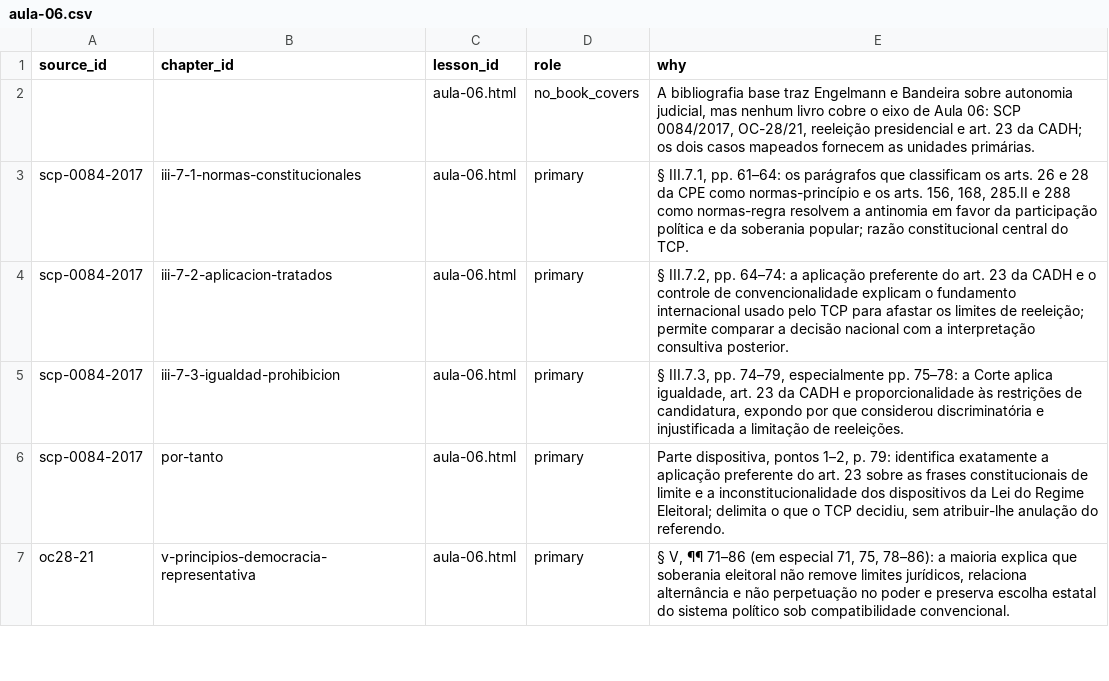
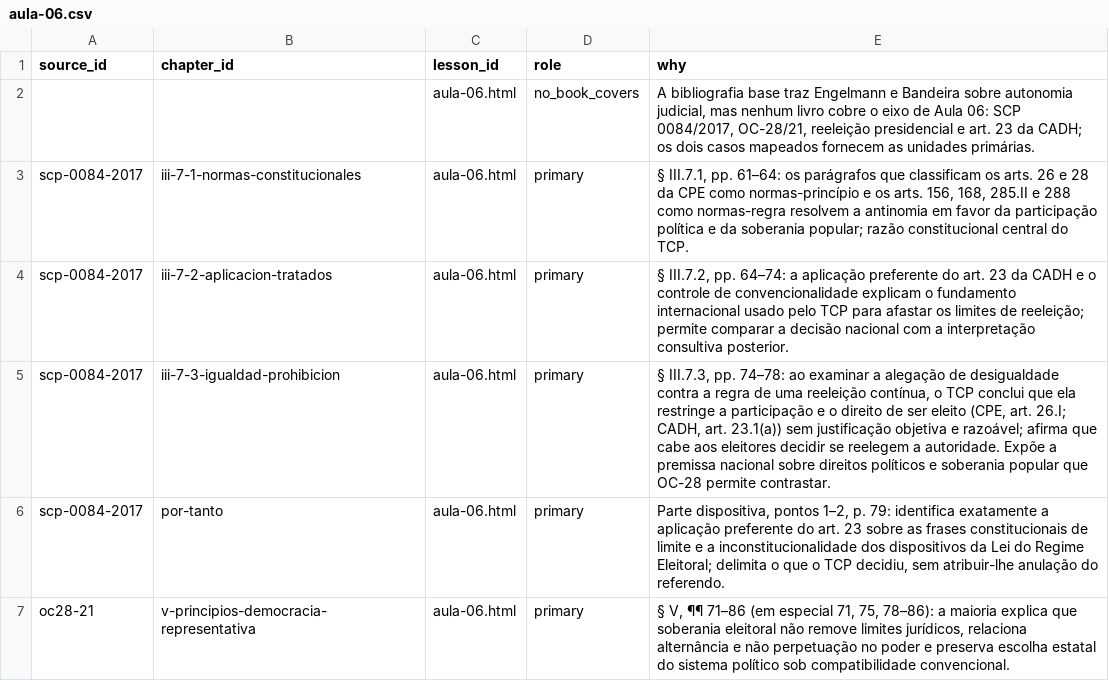
Before and after one commit to Benecles/benecles, a CSV file: workshop/work/pipeline/direito-latino-americano/triage/aula-06.csv, drawn as a sheet; only a part is shown.

Commit message:
Correct Aula 06 equality rationale

```diff
--- a/workshop/work/pipeline/direito-latino-americano/triage/aula-06.csv
+++ b/workshop/work/pipeline/direito-latino-americano/triage/aula-06.csv
@@ -4,3 +4,3 @@ scp-0084-2017,iii-7-1-normas-constitucionales,aula-06.html,primary,"§ III.7.1,
 scp-0084-2017,iii-7-2-aplicacion-tratados,aula-06.html,primary,"§ III.7.2, pp. 64–74: a aplicação preferente do art. 23 da CADH e o controle de convencionalidade explicam o fundamento internacional usado pelo TCP para afastar os limites de reeleição; permite comparar a decisão nacional com a interpretação consultiva posterior."
-scp-0084-2017,iii-7-3-igualdad-prohibicion,aula-06.html,primary,"§ III.7.3, pp. 74–79, especialmente pp. 75–78: a Corte aplica igualdade, art. 23 da CADH e proporcionalidade às restrições de candidatura, expondo por que considerou discriminatória e injustificada a limitação de reeleições."
+scp-0084-2017,iii-7-3-igualdad-prohibicion,aula-06.html,primary,"§ III.7.3, pp. 74–78: ao examinar a alegação de desigualdade contra a regra de uma reeleição contínua, o TCP conclui que ela restringe a participação e o direito de ser eleito (CPE, art. 26.I; CADH, art. 23.1(a)) sem justificação objetiva e razoável; afirma que cabe aos eleitores decidir se reelegem a autoridade. Expõe a premissa nacional sobre direitos políticos e soberania popular que OC-28 permite contrastar."
 scp-0084-2017,por-tanto,aula-06.html,primary,"Parte dispositiva, pontos 1–2, p. 79: identifica exatamente a aplicação preferente do art. 23 sobre as frases constitucionais de limite e a inconstitucionalidade dos dispositivos da Lei do Regime Eleitoral; delimita o que o TCP decidiu, sem atribuir-lhe anulação do referendo."
```
